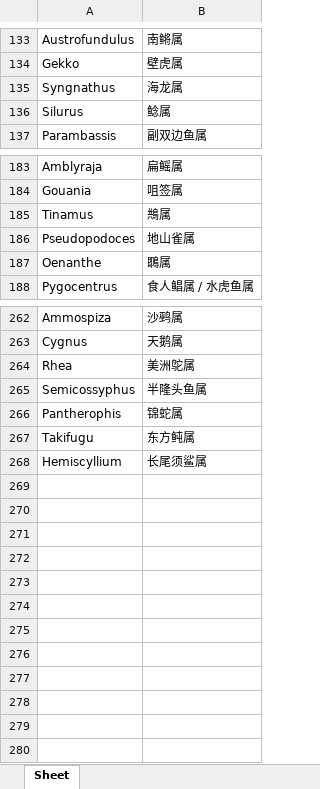
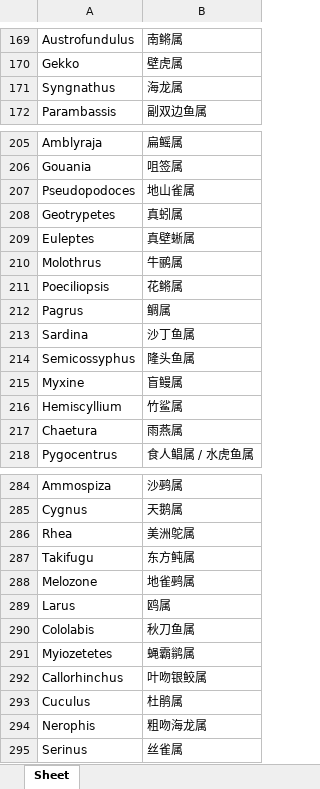
Before and after one commit to mayixuanemail-web/workgroupgui, an Excel workbook: mapping/Vertebrate_Other.xlsx, sheet Sheet, drawn as a sheet; only a part is shown, gaps mark what is left out; values as stored, in another font and other column widths than the file's, no borders; removed rows and columns are numbered as before the commit, all else as after; the diff covers the shown part only; the diff names each change by its address in the sheet, - before the commit and + after, or states it on an @@ line.

```diff
--- a/mapping/Vertebrate_Other.xlsx (sheet Sheet)
+++ b/mapping/Vertebrate_Other.xlsx (sheet Sheet)
-row 136: Silurus | 鲶属
@@ row 185 moved to row 32: Tinamus @@
@@ row 187 moved to row 58: Oenanthe @@
+row 208: Geotrypetes | 真蚓属
@@ row 228 moved to row 209: Euleptes @@
@@ row 248 moved to row 210: Molothrus @@
+row 211: Poeciliopsis | 花鳉属
+row 212: Pagrus | 鲷属
@@ row 242 moved to row 213: Sardina @@
+row 214: Semicossyphus | 隆头鱼属
+row 215: Myxine | 盲鳗属
+row 216: Hemiscyllium | 竹鲨属
+row 217: Chaetura | 雨燕属
-row 265: Semicossyphus | 半隆头鱼属
@@ row 266 moved to row 38: Pantherophis @@
-row 268: Hemiscyllium | 长尾须鲨属
+row 288: Melozone | 地雀鹀属
+row 289: Larus | 鸥属
+row 290: Cololabis | 秋刀鱼属
+row 291: Myiozetetes | 蝇霸鹟属
+row 292: Callorhinchus | 叶吻银鲛属
+row 293: Cuculus | 杜鹃属
+row 294: Nerophis | 粗吻海龙属
+row 295: Serinus | 丝雀属
```
Also changed, not shown: 19 added rows, 4 removed rows, 39 moved rows and 5 edited cells elsewhere in this sheet, mapping/Bacteria.xlsx, mapping/Fungi.xlsx, 23 other files.
